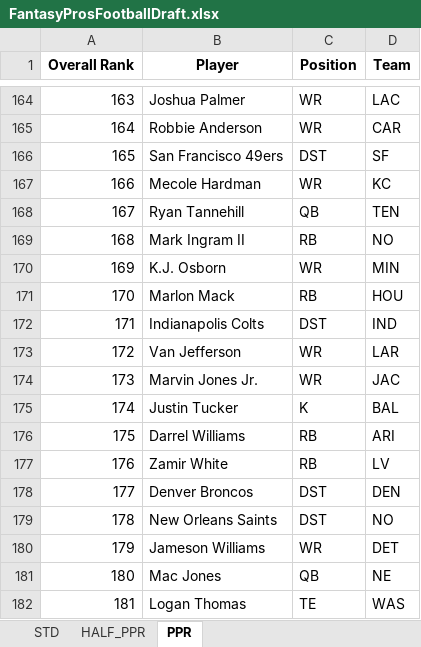
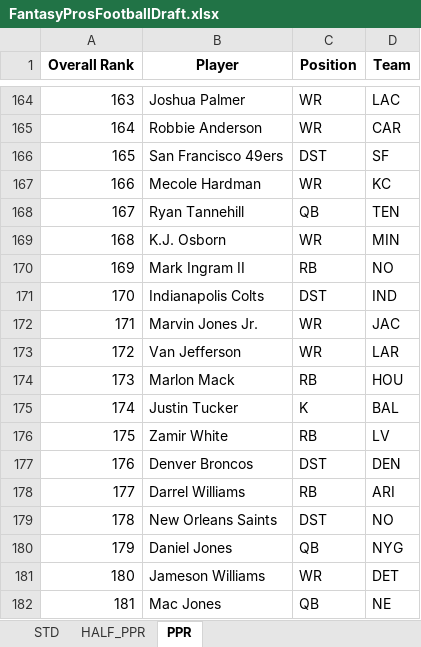
Before and after one commit to barbacbd/FantasyRankings, an Excel workbook: docs/FantasyProsFootballDraft.xlsx, sheet PPR, drawn as a sheet; only a part is shown, gaps mark what is left out; values as stored, in another font and other column widths than the file's, no borders; the diff covers the shown part only; the diff names each change by its address in the sheet, - before the commit and + after, or states it on an @@ line.

```diff
--- a/docs/FantasyProsFootballDraft.xlsx (sheet PPR)
+++ b/docs/FantasyProsFootballDraft.xlsx (sheet PPR)
-B169 (Player): Mark Ingram II
+B169 (Player): K.J. Osborn
-C169 (Position): RB
+C169 (Position): WR
-D169 (Team): NO
+D169 (Team): MIN
-B170 (Player): K.J. Osborn
+B170 (Player): Mark Ingram II
-C170 (Position): WR
+C170 (Position): RB
-D170 (Team): MIN
+D170 (Team): NO
-B171 (Player): Marlon Mack
+B171 (Player): Indianapolis Colts
-C171 (Position): RB
+C171 (Position): DST
-D171 (Team): HOU
+D171 (Team): IND
-B172 (Player): Indianapolis Colts
+B172 (Player): Marvin Jones Jr.
-C172 (Position): DST
+C172 (Position): WR
-D172 (Team): IND
+D172 (Team): JAC
-B174 (Player): Marvin Jones Jr.
+B174 (Player): Marlon Mack
-C174 (Position): WR
+C174 (Position): RB
-D174 (Team): JAC
+D174 (Team): HOU
-B176 (Player): Darrel Williams
+B176 (Player): Zamir White
-D176 (Team): ARI
+D176 (Team): LV
-B177 (Player): Zamir White
+B177 (Player): Denver Broncos
-C177 (Position): RB
+C177 (Position): DST
-D177 (Team): LV
+D177 (Team): DEN
-B178 (Player): Denver Broncos
+B178 (Player): Darrel Williams
-C178 (Position): DST
+C178 (Position): RB
-D178 (Team): DEN
+D178 (Team): ARI
-B180 (Player): Jameson Williams
+B180 (Player): Daniel Jones
-C180 (Position): WR
+C180 (Position): QB
-D180 (Team): DET
+D180 (Team): NYG
-B181 (Player): Mac Jones
+B181 (Player): Jameson Williams
-C181 (Position): QB
+C181 (Position): WR
-D181 (Team): NE
+D181 (Team): DET
-B182 (Player): Logan Thomas
+B182 (Player): Mac Jones
-C182 (Position): TE
+C182 (Position): QB
-D182 (Team): WAS
+D182 (Team): NE
```
Also changed, not shown: 499 edited cells elsewhere in this sheet, sheet STD, sheet HALF_PPR, docs/FantasyProsBaseballDraft.xlsx, docs/FantasyProsBasketballDraft.xlsx, 8 other files.
